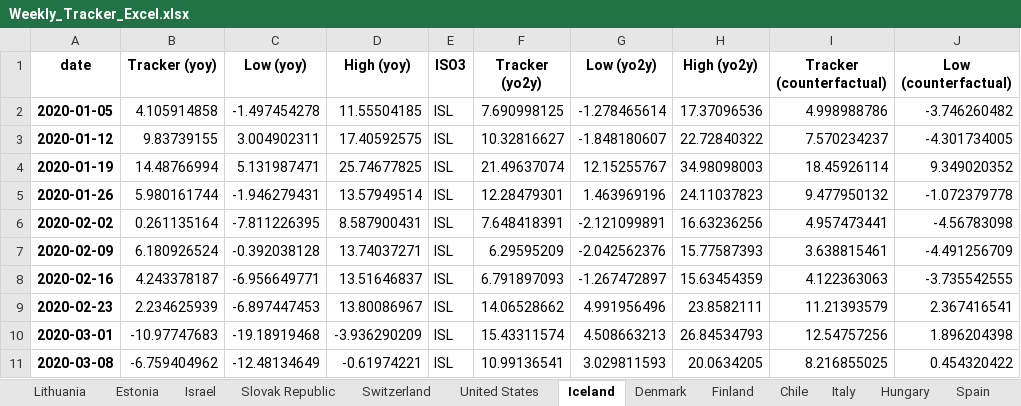
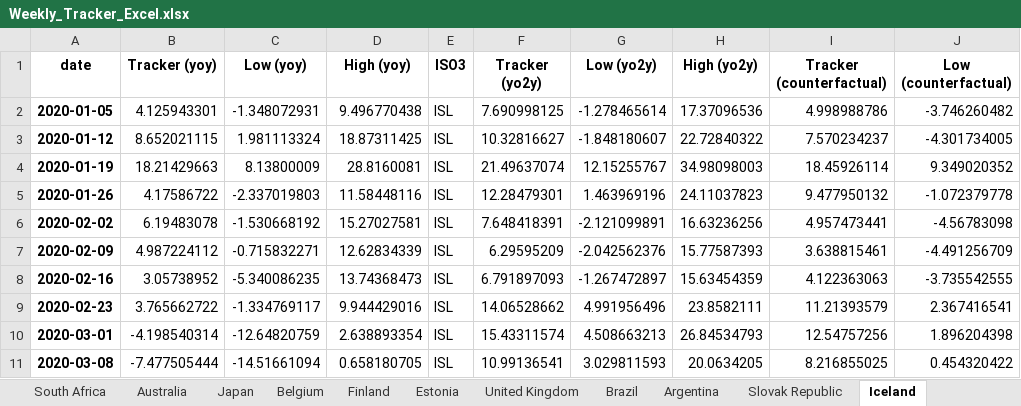
Before and after one commit to NicolasWoloszko/OECD-Weekly-Tracker, an Excel workbook: Data/Weekly_Tracker_Excel.xlsx, sheet Iceland, drawn as a sheet; only a part is shown; values as stored, in another font and other column widths than the file's, no borders; the diff covers the shown part only; the diff names each change by its address in the sheet, - before the commit and + after, or states it on an @@ line.

```diff
--- a/Data/Weekly_Tracker_Excel.xlsx (sheet Iceland)
+++ b/Data/Weekly_Tracker_Excel.xlsx (sheet Iceland)
@@ sheet tab order changed: South Africa | Australia | Japan | Belgium | Finland | Estonia | United Kingdom | Brazil | Argentina | Slovak Republic | Iceland @@
-B2 (Tracker (yoy)): 4.105914858
+B2 (Tracker (yoy)): 4.125943301
-C2 (Low (yoy)): -1.497454278
+C2 (Low (yoy)): -1.348072931
-D2 (High (yoy)): 11.55504185
+D2 (High (yoy)): 9.496770438
-B3 (Tracker (yoy)): 9.83739155
+B3 (Tracker (yoy)): 8.652021115
-C3 (Low (yoy)): 3.004902311
+C3 (Low (yoy)): 1.981113324
-D3 (High (yoy)): 17.40592575
+D3 (High (yoy)): 18.87311425
-B4 (Tracker (yoy)): 14.48766994
+B4 (Tracker (yoy)): 18.21429663
-C4 (Low (yoy)): 5.131987471
+C4 (Low (yoy)): 8.13800009
-D4 (High (yoy)): 25.74677825
+D4 (High (yoy)): 28.8160081
-B5 (Tracker (yoy)): 5.980161744
+B5 (Tracker (yoy)): 4.17586722
-C5 (Low (yoy)): -1.946279431
+C5 (Low (yoy)): -2.337019803
-D5 (High (yoy)): 13.57949514
+D5 (High (yoy)): 11.58448116
-B6 (Tracker (yoy)): 0.261135164
+B6 (Tracker (yoy)): 6.19483078
-C6 (Low (yoy)): -7.811226395
+C6 (Low (yoy)): -1.530668192
-D6 (High (yoy)): 8.587900431
+D6 (High (yoy)): 15.27027581
-B7 (Tracker (yoy)): 6.180926524
+B7 (Tracker (yoy)): 4.987224112
-C7 (Low (yoy)): -0.392038128
+C7 (Low (yoy)): -0.715832271
-D7 (High (yoy)): 13.74037271
+D7 (High (yoy)): 12.62834339
-B8 (Tracker (yoy)): 4.243378187
+B8 (Tracker (yoy)): 3.05738952
-C8 (Low (yoy)): -6.956649771
+C8 (Low (yoy)): -5.340086235
-D8 (High (yoy)): 13.51646837
+D8 (High (yoy)): 13.74368473
-B9 (Tracker (yoy)): 2.234625939
+B9 (Tracker (yoy)): 3.765662722
-C9 (Low (yoy)): -6.897447453
+C9 (Low (yoy)): -1.334769117
-D9 (High (yoy)): 13.80086967
+D9 (High (yoy)): 9.944429016
-B10 (Tracker (yoy)): -10.97747683
+B10 (Tracker (yoy)): -4.198540314
-C10 (Low (yoy)): -19.18919468
+C10 (Low (yoy)): -12.64820759
-D10 (High (yoy)): -3.936290209
+D10 (High (yoy)): 2.638893354
-B11 (Tracker (yoy)): -6.759404962
+B11 (Tracker (yoy)): -7.477505444
-C11 (Low (yoy)): -12.48134649
+C11 (Low (yoy)): -14.51661094
-D11 (High (yoy)): -0.61974221
+D11 (High (yoy)): 0.658180705
```
Also changed, not shown: 1 added row and 204 edited cells elsewhere in this sheet, sheet Estonia, sheet Ireland, sheet Turkey, sheet New Zealand, sheet Lithuania, sheet Denmark, 38 more sheets, Data/weekly_tracker.xlsx.
